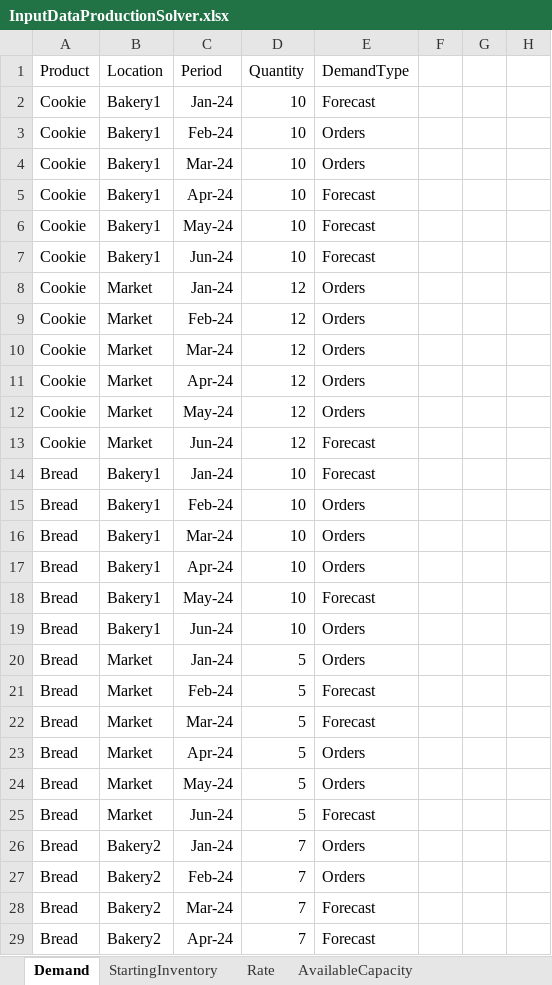
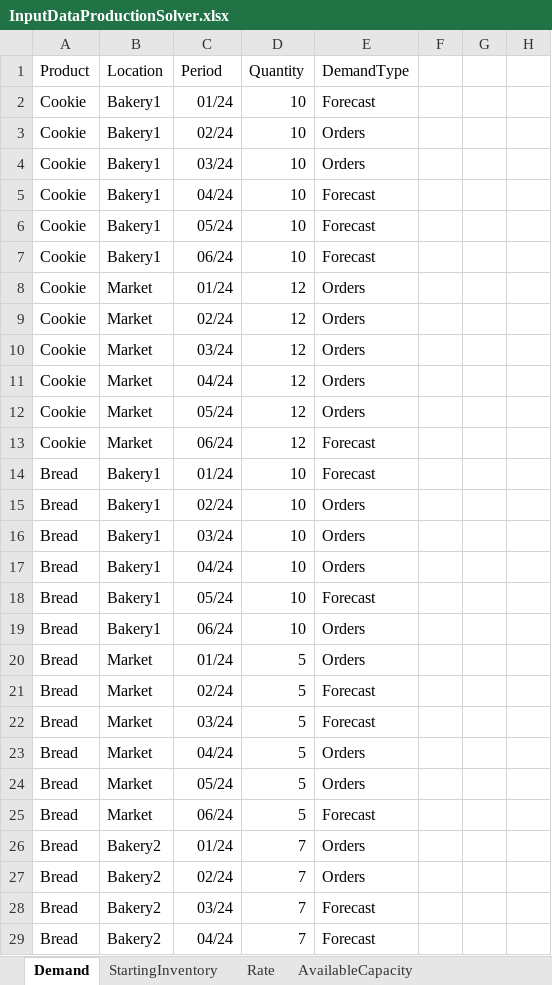
Before and after one commit to fdabrandao/amplopt.streamlit.app, an Excel workbook: apps/supply_chain/InputDataProductionSolver.xlsx, sheet Demand, drawn as a sheet; only a part is shown; values as stored, in another font and other column widths than the file's, no borders; the diff covers the shown part only; the diff names each change by its address in the sheet, - before the commit and + after, or states it on an @@ line.

Commit message:
Supply Chain: initial version of the app for class 2

```diff
--- a/apps/supply_chain/InputDataProductionSolver.xlsx (sheet Demand)
+++ b/apps/supply_chain/InputDataProductionSolver.xlsx (sheet Demand)
-C2: Jan-24
+C2: 01/24
-C3: Feb-24
+C3: 02/24
-C4: Mar-24
+C4: 03/24
-C5: Apr-24
+C5: 04/24
-C6: May-24
+C6: 05/24
-C7: Jun-24
+C7: 06/24
-C8: Jan-24
+C8: 01/24
-C9: Feb-24
+C9: 02/24
-C10: Mar-24
+C10: 03/24
-C11: Apr-24
+C11: 04/24
-C12: May-24
+C12: 05/24
-C13: Jun-24
+C13: 06/24
-C14: Jan-24
+C14: 01/24
-C15: Feb-24
+C15: 02/24
-C16: Mar-24
+C16: 03/24
-C17: Apr-24
+C17: 04/24
-C18: May-24
+C18: 05/24
-C19: Jun-24
+C19: 06/24
-C20: Jan-24
+C20: 01/24
-C21: Feb-24
+C21: 02/24
-C22: Mar-24
+C22: 03/24
-C23: Apr-24
+C23: 04/24
-C24: May-24
+C24: 05/24
-C25: Jun-24
+C25: 06/24
-C26: Jan-24
+C26: 01/24
-C27: Feb-24
+C27: 02/24
-C28: Mar-24
+C28: 03/24
-C29: Apr-24
+C29: 04/24
```
Also changed, not shown: 44 edited cells elsewhere in this sheet, sheet StartingInventory, sheet AvailableCapacity, other sheet tabs, 1 other file.
